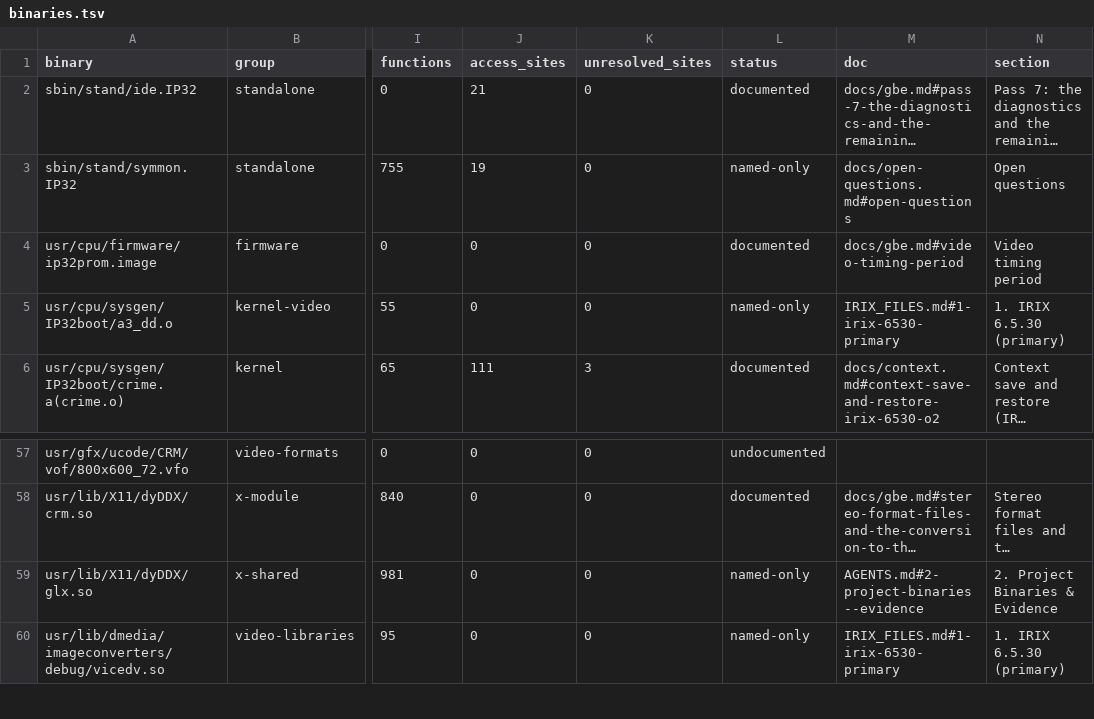
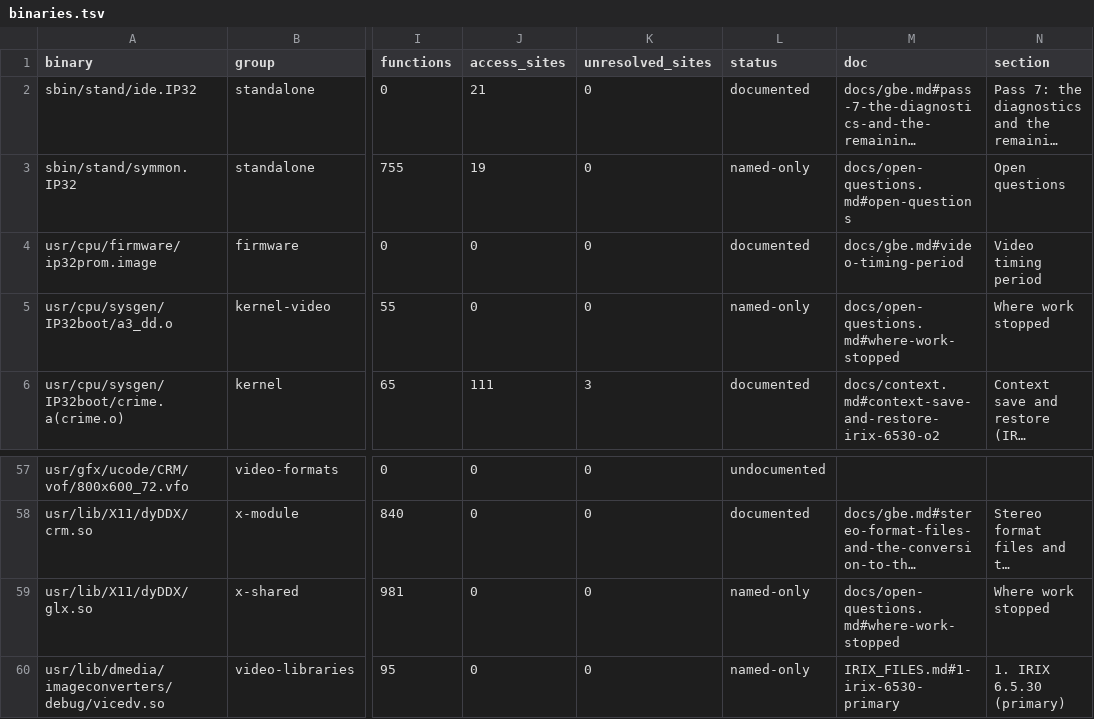
Before and after one commit to jamesbraid/crime, a TSV file: docs/inventory/binaries.tsv, drawn as a sheet; only a part is shown, gaps mark what is left out; long unchanged cells end in …; the diff names each change by its address in the sheet, - before the commit and + after, or states it on an @@ line.

Commit message:
docs: record where the inventory backfill stopped
Regenerate the inventory after the function indexes and replace the
stop note with the remaining work: the X module's register scan, the
internal libGLcore and other binaries' function roles, and the open
window-ID, texture and arithmetic questions.

```diff
--- a/docs/inventory/binaries.tsv
+++ b/docs/inventory/binaries.tsv
-M5 (doc): IRIX_FILES.md#1-irix-6530-primary
+M5 (doc): docs/open-questions.md#where-work-stopped
-N5 (section): 1. IRIX 6.5.30 (primary)
+N5 (section): Where work stopped
-M59 (doc): AGENTS.md#2-project-binaries--evidence
+M59 (doc): docs/open-questions.md#where-work-stopped
-N59 (section): 2. Project Binaries & Evidence
+N59 (section): Where work stopped
```
Also changed, not shown: docs/inventory/summary.tsv, 3 other files.
